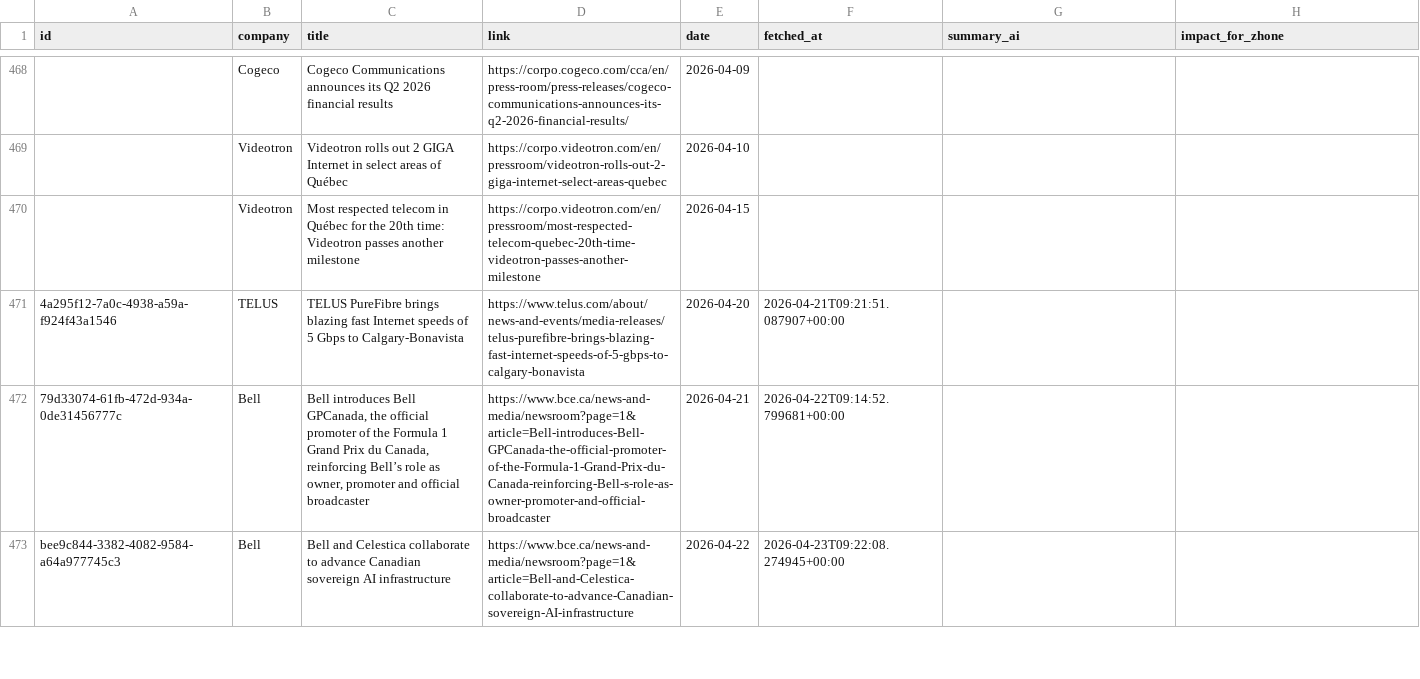
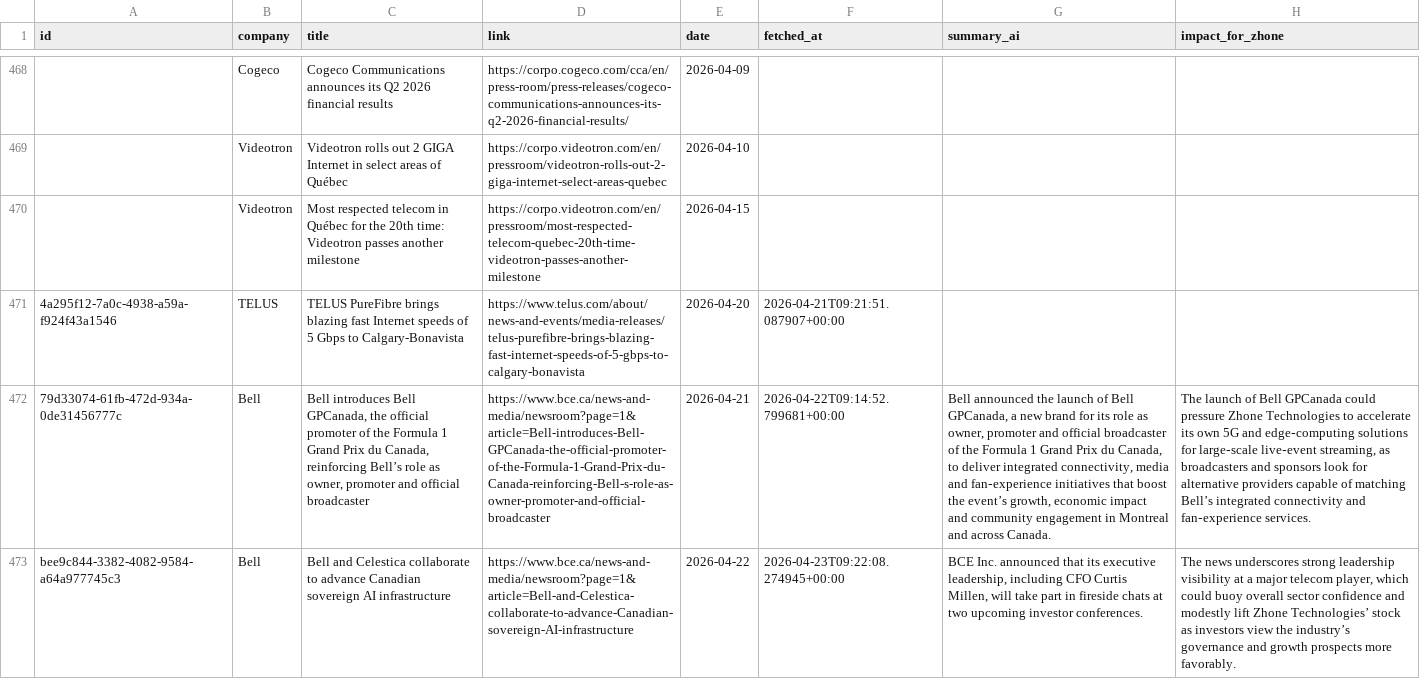
Before and after one commit to flabelle999/customer-presswatch, a CSV file: press_releases_master.csv, drawn as a sheet; only a part is shown, gaps mark what is left out; the diff covers the shown part only; the diff names each change by its address in the sheet, - before the commit and + after, or states it on an @@ line.

```diff
--- a/press_releases_master.csv
+++ b/press_releases_master.csv
-G472 (summary_ai): (empty)
+G472 (summary_ai): Bell announced the launch of Bell GPCanada, a new brand for its role as owner, promoter and official broadcaster of the Formula 1 Grand Prix du Canada, to deliver integrated connectivity, media and fan‑experience initiatives that boost the event’s growth, economic impact and community engagement in Montreal and across Canada.
-H472 (impact_for_zhone): (empty)
+H472 (impact_for_zhone): The launch of Bell GPCanada could pressure Zhone Technologies to accelerate its own 5G and edge‑computing solutions for large‑scale live‑event streaming, as broadcasters and sponsors look for alternative providers capable of matching Bell’s integrated connectivity and fan‑experience services.
-G473 (summary_ai): (empty)
+G473 (summary_ai): BCE Inc. announced that its executive leadership, including CFO Curtis Millen, will take part in fireside chats at two upcoming investor conferences.
-H473 (impact_for_zhone): (empty)
+H473 (impact_for_zhone): The news underscores strong leadership visibility at a major telecom player, which could buoy overall sector confidence and modestly lift Zhone Technologies’ stock as investors view the industry’s governance and growth prospects more favorably.
```
Also changed, not shown: 1 added row and 4 edited cells elsewhere in this file.
